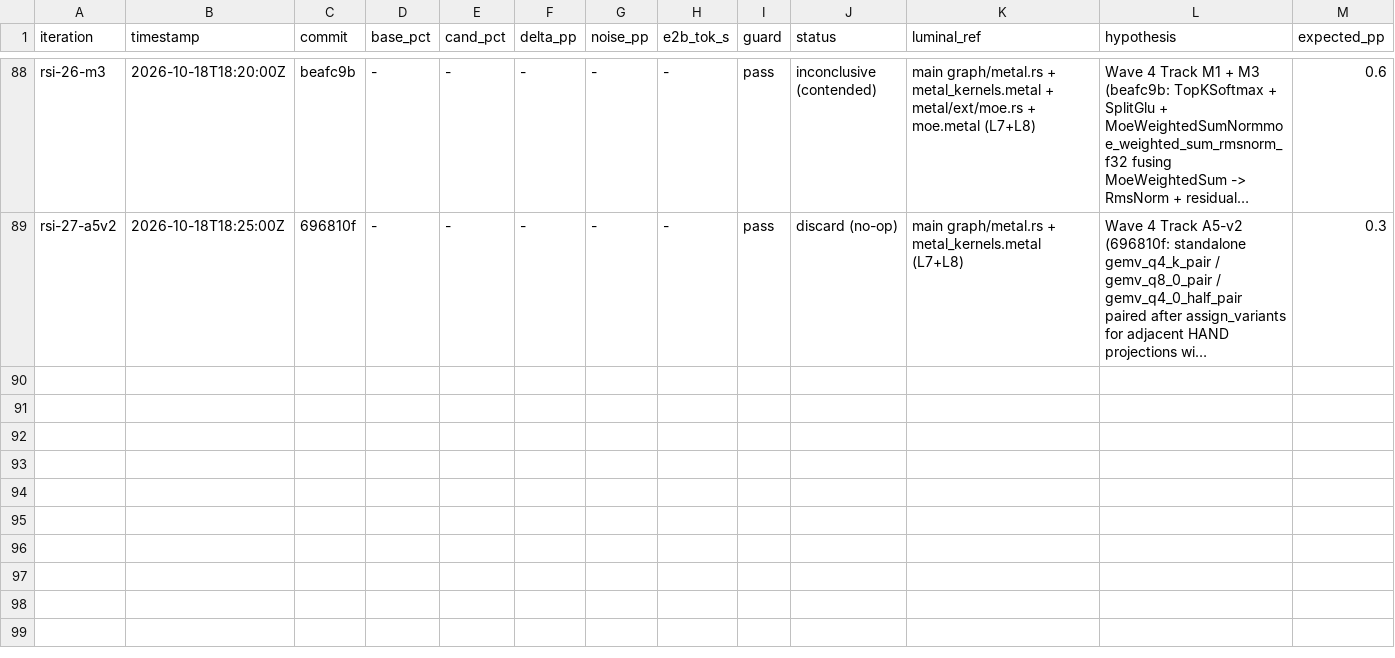
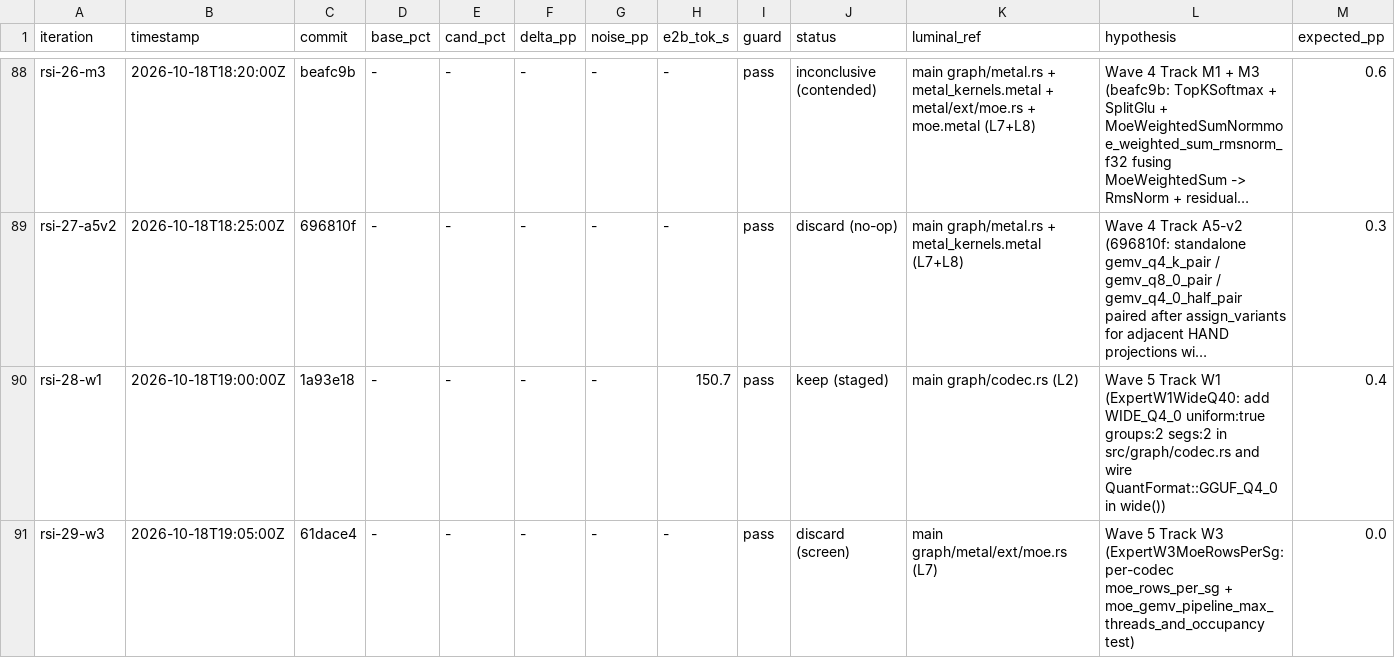
Before and after one commit to MisterTK/gibbs, a TSV file: autoresearch/roofline-loop.tsv, drawn as a sheet; only a part is shown, gaps mark what is left out; long unchanged cells end in …; rows hold the shown columns only; the diff covers the shown part only; the diff names each change by its address in the sheet, - before the commit and + after, or states it on an @@ line.

Commit message:
docs(autoresearch): log Wave 5 (WIDE_Q4_0 +25%, M1/M3/W2 isolation, occupancy probe, rsi-31 +0.94 pp)

```diff
--- a/autoresearch/roofline-loop.tsv
+++ b/autoresearch/roofline-loop.tsv
+row 90: rsi-28-w1 | 2026-10-18T19:00:00Z | 1a93e18 | - | - | - | - | 150.7 | pass | keep (staged) | main graph/codec.rs (L2) | Wave 5 Track W1 (ExpertW1WideQ40: add WIDE_Q4_0 uniform:true groups:2 segs:2 in src/graph/codec.rs and wire QuantFormat::GGUF_Q4_0 in wide()) | 0.4
+row 91: rsi-29-w3 | 2026-10-18T19:05:00Z | 61dace4 | - | - | - | - | - | pass | discard (screen) | main graph/metal/ext/moe.rs (L7) | Wave 5 Track W3 (ExpertW3MoeRowsPerSg: per-codec moe_rows_per_sg + moe_gemv_pipeline_max_threads_and_occupancy test) | 0.0
```
Also changed, not shown: 2 added rows elsewhere in this file, 2 other files.
